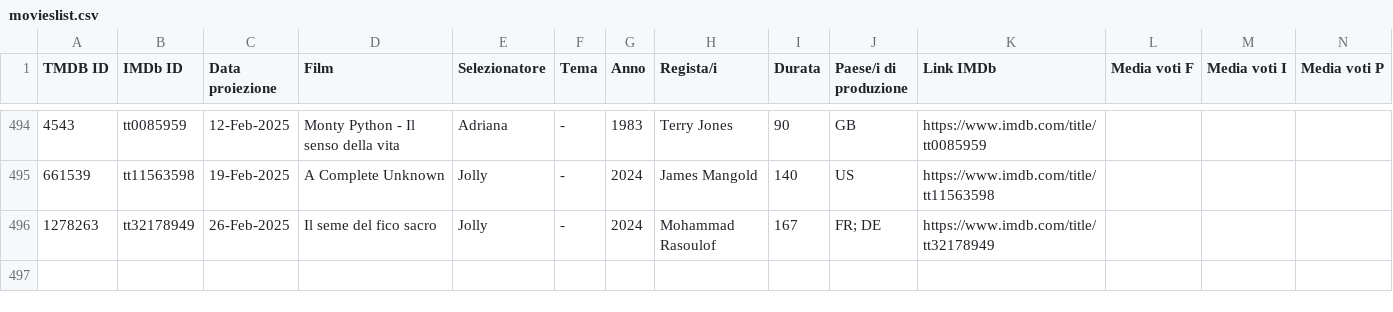
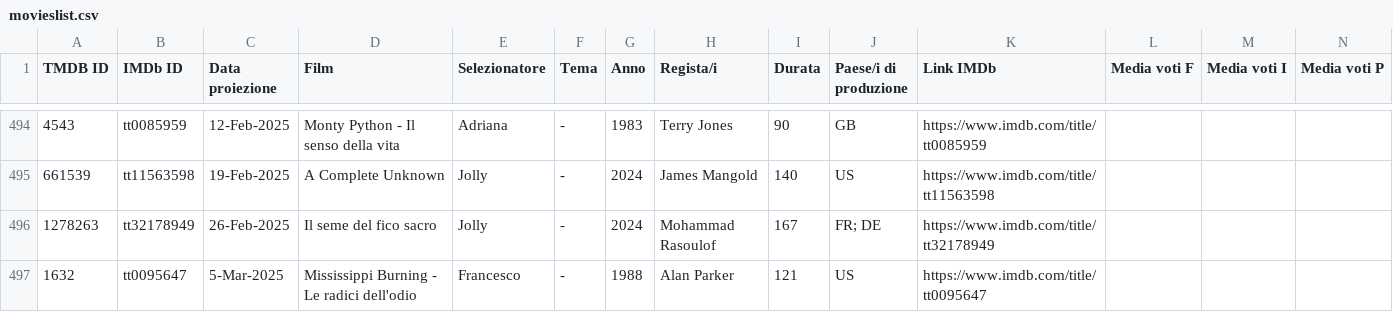
Before and after one commit to rassegnamoci/rassegnamoci.github.io, a CSV file: rawdata/movieslist.csv, drawn as a sheet; only a part is shown, gaps mark what is left out; rows hold the shown columns only; the diff names each change by its address in the sheet, - before the commit and + after, or states it on an @@ line.

Commit message:
Mississippi Burning

```diff
--- a/rawdata/movieslist.csv
+++ b/rawdata/movieslist.csv
+row 497: 1632 | tt0095647 | 5-Mar-2025 | Mississippi Burning - Le radici dell'odio | Francesco | - | 1988 | Alan Parker | 121 | US | https://www.imdb.com/title/tt0095647
```
Also changed, not shown: 3 other files.
